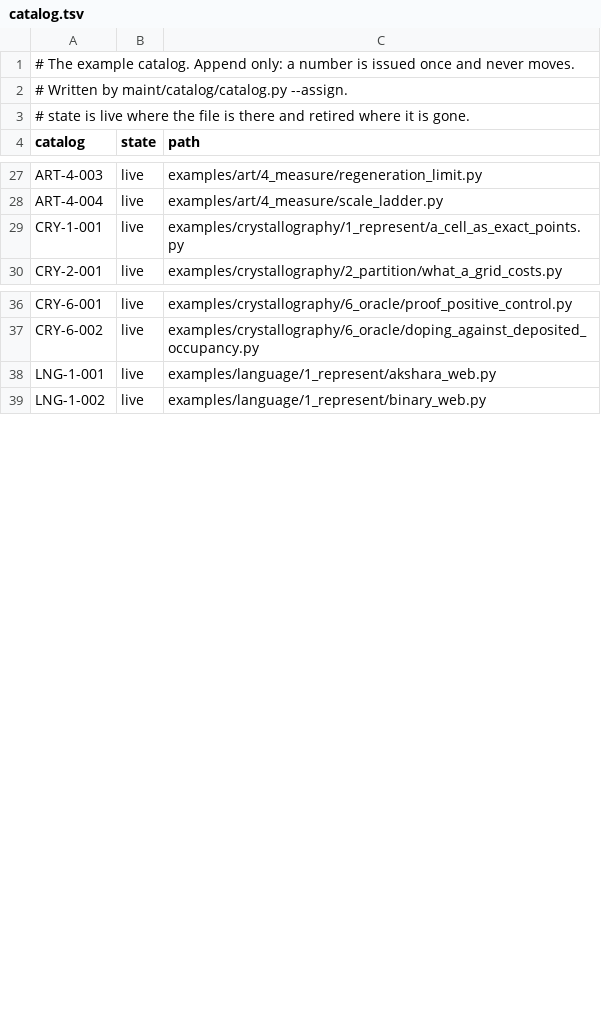
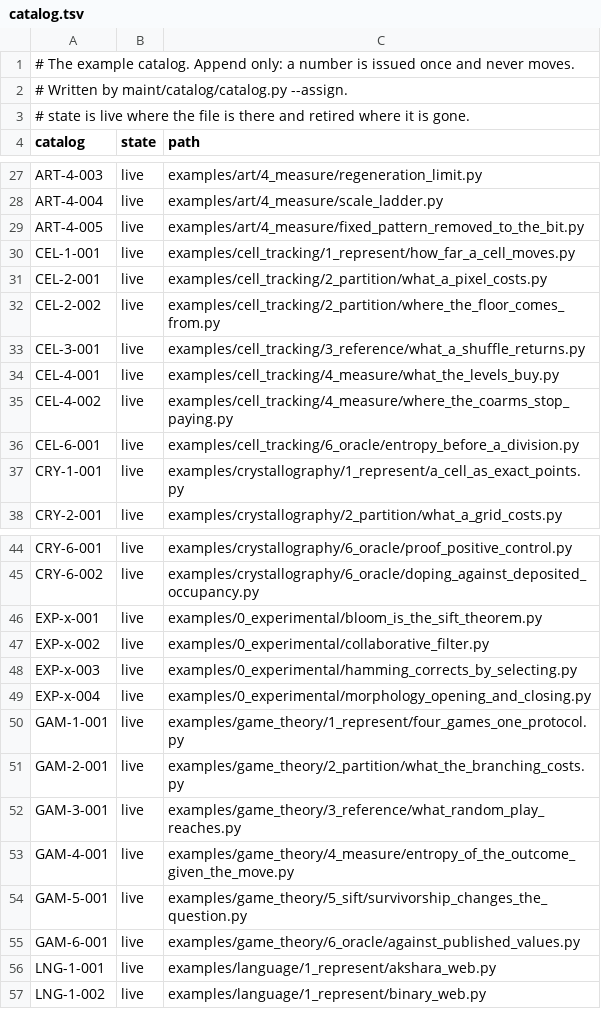
Before and after one commit to dstroy0/anchor_sift, a TSV file: maint/catalog/catalog.tsv, drawn as a sheet; only a part is shown, gaps mark what is left out; the diff covers the shown part only.

```diff
--- a/maint/catalog/catalog.tsv
+++ b/maint/catalog/catalog.tsv
@@ -28,2 +28,10 @@ ART-4-003	live	examples/art/4_measure/regeneration_limit.py
 ART-4-004	live	examples/art/4_measure/scale_ladder.py
+ART-4-005	live	examples/art/4_measure/fixed_pattern_removed_to_the_bit.py
+CEL-1-001	live	examples/cell_tracking/1_represent/how_far_a_cell_moves.py
+CEL-2-001	live	examples/cell_tracking/2_partition/what_a_pixel_costs.py
+CEL-2-002	live	examples/cell_tracking/2_partition/where_the_floor_comes_from.py
+CEL-3-001	live	examples/cell_tracking/3_reference/what_a_shuffle_returns.py
+CEL-4-001	live	examples/cell_tracking/4_measure/what_the_levels_buy.py
+CEL-4-002	live	examples/cell_tracking/4_measure/where_the_coarms_stop_paying.py
+CEL-6-001	live	examples/cell_tracking/6_oracle/entropy_before_a_division.py
 CRY-1-001	live	examples/crystallography/1_represent/a_cell_as_exact_points.py
@@ -37,2 +45,12 @@ CRY-6-001	live	examples/crystallography/6_oracle/proof_positive_control.py
 CRY-6-002	live	examples/crystallography/6_oracle/doping_against_deposited_occupancy.py
+EXP-x-001	live	examples/0_experimental/bloom_is_the_sift_theorem.py
+EXP-x-002	live	examples/0_experimental/collaborative_filter.py
+EXP-x-003	live	examples/0_experimental/hamming_corrects_by_selecting.py
+EXP-x-004	live	examples/0_experimental/morphology_opening_and_closing.py
+GAM-1-001	live	examples/game_theory/1_represent/four_games_one_protocol.py
+GAM-2-001	live	examples/game_theory/2_partition/what_the_branching_costs.py
+GAM-3-001	live	examples/game_theory/3_reference/what_random_play_reaches.py
+GAM-4-001	live	examples/game_theory/4_measure/entropy_of_the_outcome_given_the_move.py
+GAM-5-001	live	examples/game_theory/5_sift/survivorship_changes_the_question.py
+GAM-6-001	live	examples/game_theory/6_oracle/against_published_values.py
 LNG-1-001	live	examples/language/1_represent/akshara_web.py
```
Also changed, not shown: 15 added rows elsewhere in this file, 14 other files.
